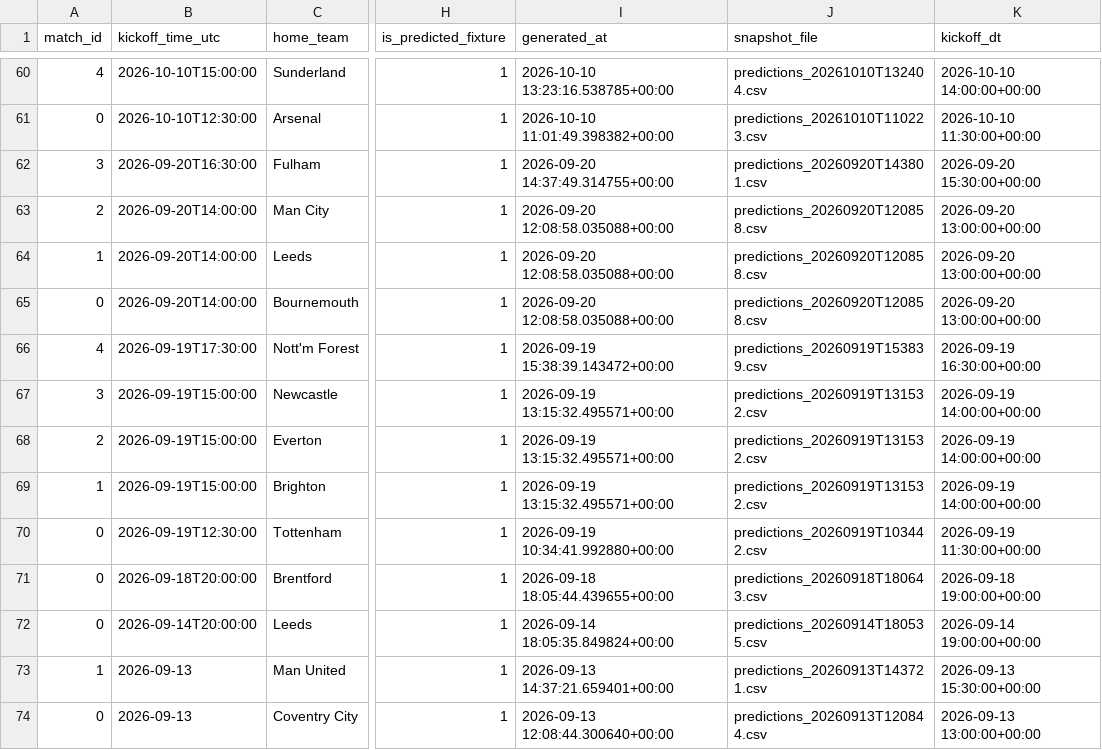
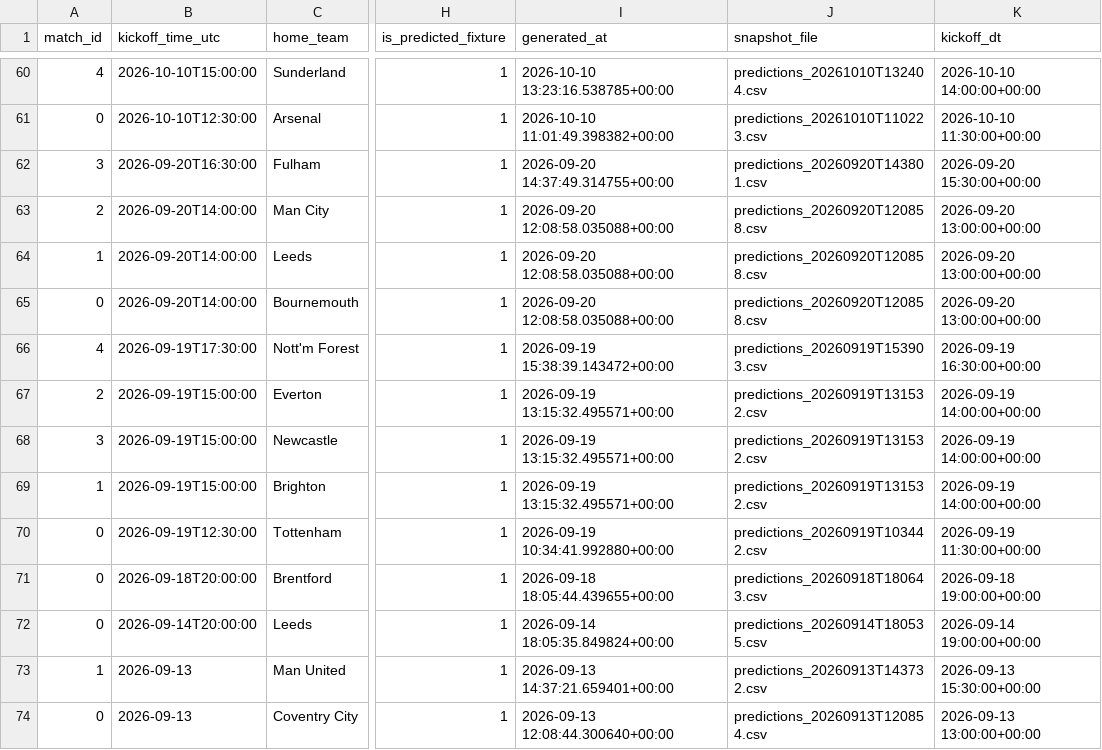
Before and after one commit to Shab00/Over-Under2.5Goals, a CSV file: data/processed/results_merged.csv, drawn as a sheet; only a part is shown, gaps mark what is left out; the diff covers the shown part only; the diff names each change by its address in the sheet, - before the commit and + after, or states it on an @@ line.

```diff
--- a/data/processed/results_merged.csv
+++ b/data/processed/results_merged.csv
-J66 (snapshot_file): predictions_20260919T153839.csv
+J66 (snapshot_file): predictions_20260919T153903.csv
@@ row 68 moved to row 67: 2 @@
-J73 (snapshot_file): predictions_20260913T143721.csv
+J73 (snapshot_file): predictions_20260913T143732.csv
-J74 (snapshot_file): predictions_20260913T120844.csv
+J74 (snapshot_file): predictions_20260913T120854.csv
```
Also changed, not shown: 2 added rows, 2 removed rows, 1 moved row and 9 edited cells elsewhere in this file, 7 other files.
